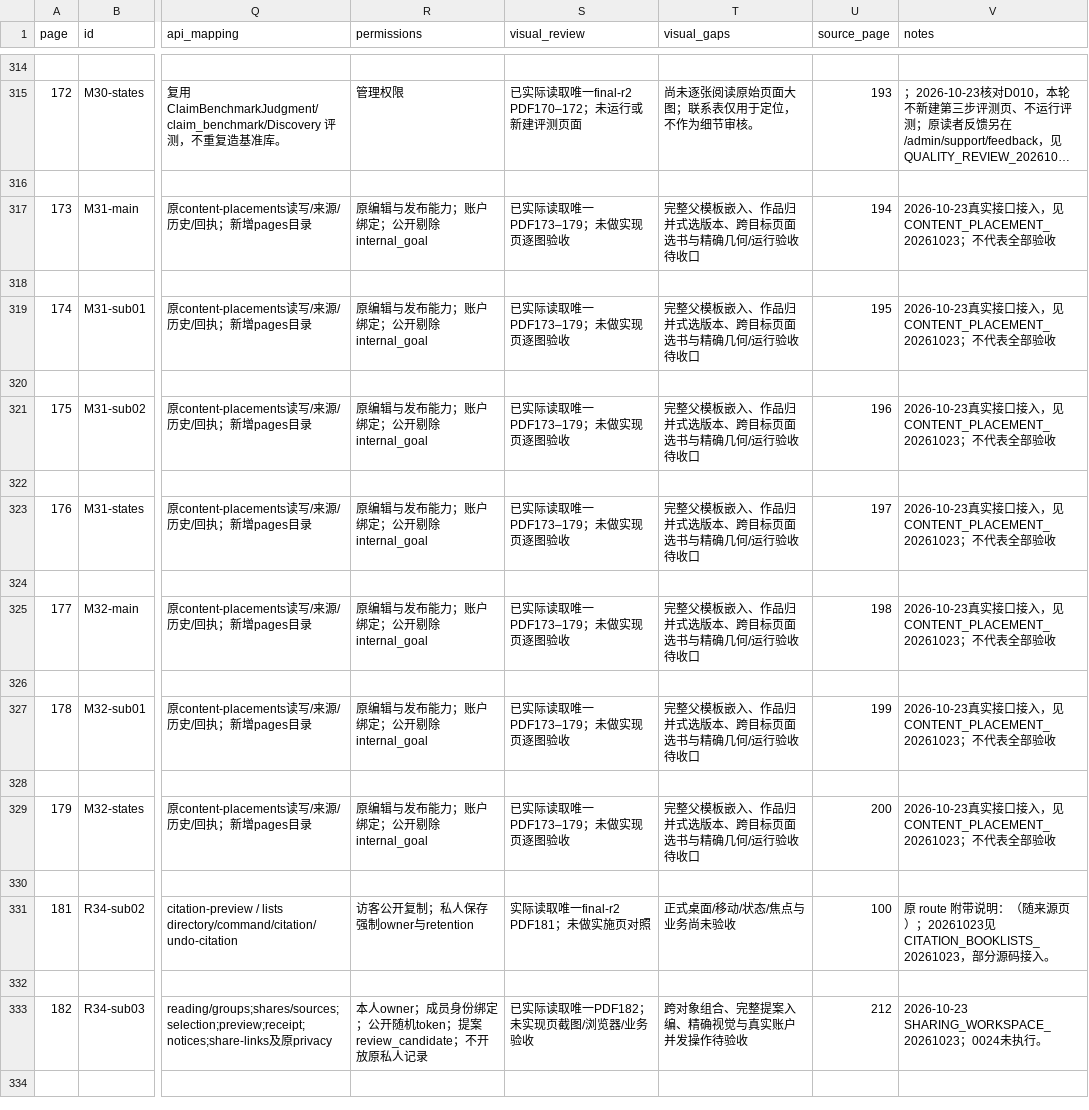
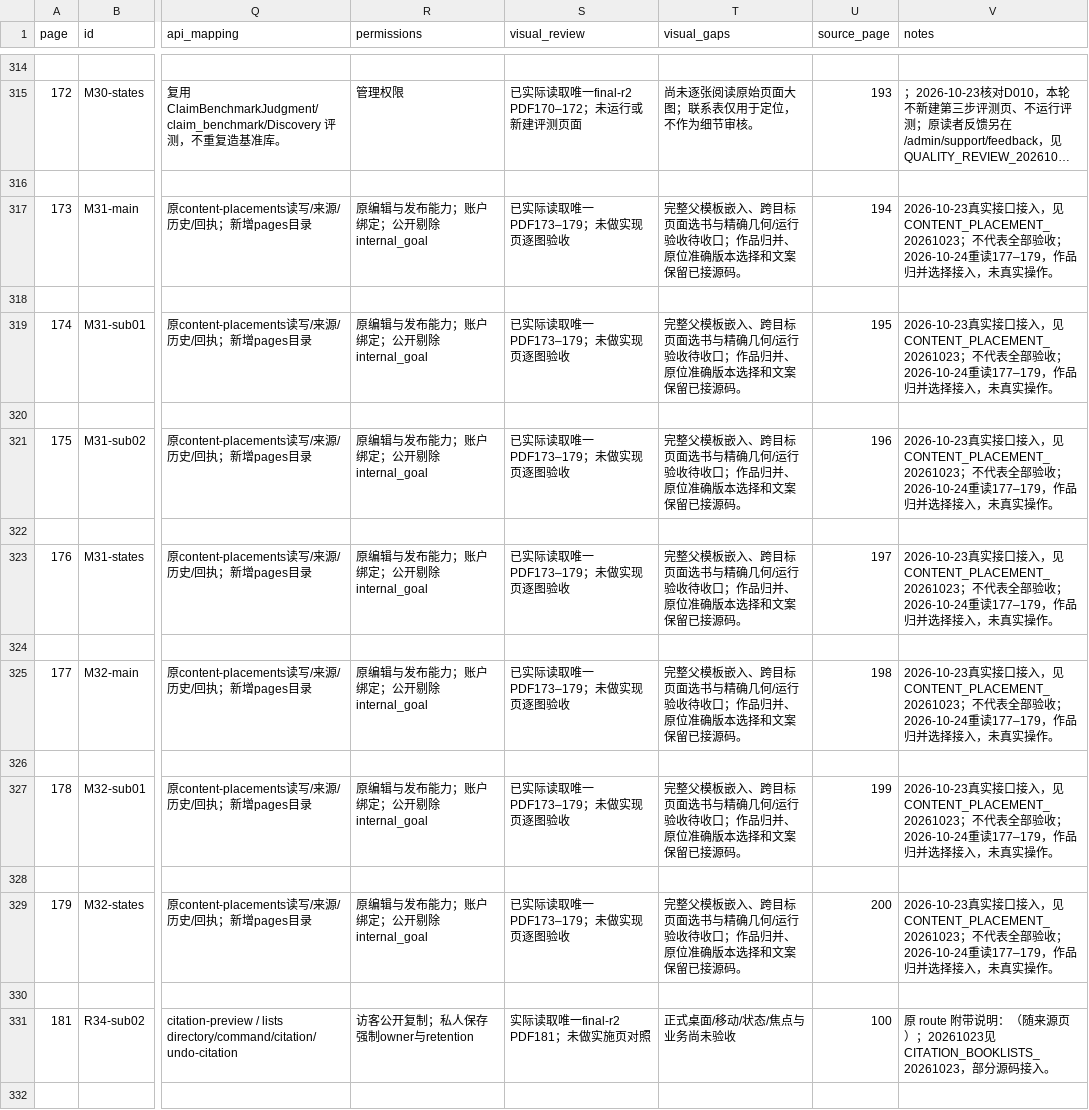
Before and after one commit to WinstonMo0807/social-theory-library, a CSV file: docs/stl4/ATLAS_INDEX.csv, drawn as a sheet; only a part is shown, gaps mark what is left out; the shorter side is filled out with more unchanged rows; long unchanged cells end in …; the diff names each change by its address in the sheet, - before the commit and + after, or states it on an @@ line.

```diff
--- a/docs/stl4/ATLAS_INDEX.csv
+++ b/docs/stl4/ATLAS_INDEX.csv
-T317 (visual_gaps): 完整父模板嵌入、作品归并式选版本、跨目标页面选书与精确几何/运行验收待收口
+T317 (visual_gaps): 完整父模板嵌入、跨目标页面选书与精确几何/运行验收待收口；作品归并、原位准确版本选择和文案保留已接源码。
-V317 (notes): …验收
+V317 (notes): …验收；2026-10-24重读177–179，作品归并选择接入，未真实操作。
-T319 (visual_gaps): 完整父模板嵌入、作品归并式选版本、跨目标页面选书与精确几何/运行验收待收口
+T319 (visual_gaps): 完整父模板嵌入、跨目标页面选书与精确几何/运行验收待收口；作品归并、原位准确版本选择和文案保留已接源码。
-V319 (notes): …验收
+V319 (notes): …验收；2026-10-24重读177–179，作品归并选择接入，未真实操作。
-T321 (visual_gaps): 完整父模板嵌入、作品归并式选版本、跨目标页面选书与精确几何/运行验收待收口
+T321 (visual_gaps): 完整父模板嵌入、跨目标页面选书与精确几何/运行验收待收口；作品归并、原位准确版本选择和文案保留已接源码。
-V321 (notes): …验收
+V321 (notes): …验收；2026-10-24重读177–179，作品归并选择接入，未真实操作。
-T323 (visual_gaps): 完整父模板嵌入、作品归并式选版本、跨目标页面选书与精确几何/运行验收待收口
+T323 (visual_gaps): 完整父模板嵌入、跨目标页面选书与精确几何/运行验收待收口；作品归并、原位准确版本选择和文案保留已接源码。
-V323 (notes): …验收
+V323 (notes): …验收；2026-10-24重读177–179，作品归并选择接入，未真实操作。
-T325 (visual_gaps): 完整父模板嵌入、作品归并式选版本、跨目标页面选书与精确几何/运行验收待收口
+T325 (visual_gaps): 完整父模板嵌入、跨目标页面选书与精确几何/运行验收待收口；作品归并、原位准确版本选择和文案保留已接源码。
-V325 (notes): …验收
+V325 (notes): …验收；2026-10-24重读177–179，作品归并选择接入，未真实操作。
-T327 (visual_gaps): 完整父模板嵌入、作品归并式选版本、跨目标页面选书与精确几何/运行验收待收口
+T327 (visual_gaps): 完整父模板嵌入、跨目标页面选书与精确几何/运行验收待收口；作品归并、原位准确版本选择和文案保留已接源码。
-V327 (notes): …验收
+V327 (notes): …验收；2026-10-24重读177–179，作品归并选择接入，未真实操作。
-T329 (visual_gaps): 完整父模板嵌入、作品归并式选版本、跨目标页面选书与精确几何/运行验收待收口
+T329 (visual_gaps): 完整父模板嵌入、跨目标页面选书与精确几何/运行验收待收口；作品归并、原位准确版本选择和文案保留已接源码。
-V329 (notes): …验收
+V329 (notes): …验收；2026-10-24重读177–179，作品归并选择接入，未真实操作。
```
Also changed, not shown: 12 other files.
